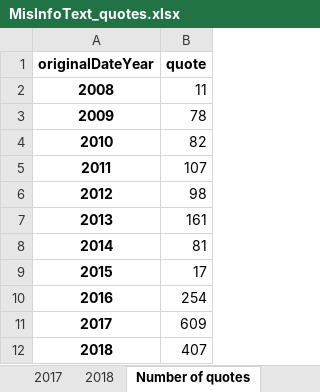
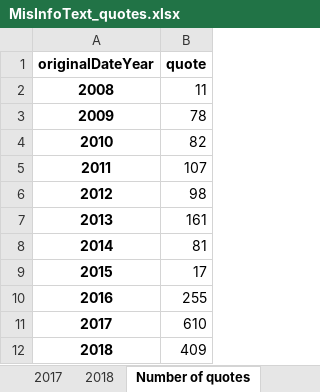
Before and after one commit to sfu-discourse-lab/fake_news_over_time, an Excel workbook: data/MisInfoText/Analysis_output/news_blog_and_social_media/MisInfoText_quotes.xlsx, sheet Number of quotes, drawn as a sheet; values as stored, in another font and other column widths than the file's, no borders; the diff names each change by its address in the sheet, - before the commit and + after, or states it on an @@ line.

```diff
--- a/data/MisInfoText/Analysis_output/news_blog_and_social_media/MisInfoText_quotes.xlsx (sheet Number of quotes)
+++ b/data/MisInfoText/Analysis_output/news_blog_and_social_media/MisInfoText_quotes.xlsx (sheet Number of quotes)
-B10 (quote): 254
+B10 (quote): 255
-B11 (quote): 609
+B11 (quote): 610
-B12 (quote): 407
+B12 (quote): 409
```
Also changed, not shown: sheet 2017, sheet 2018, sheet 2016, sheet Quote length summary, data/MisInfoText/Analysis_output/MisInfoText_quotes.xlsx, 3 other files.
